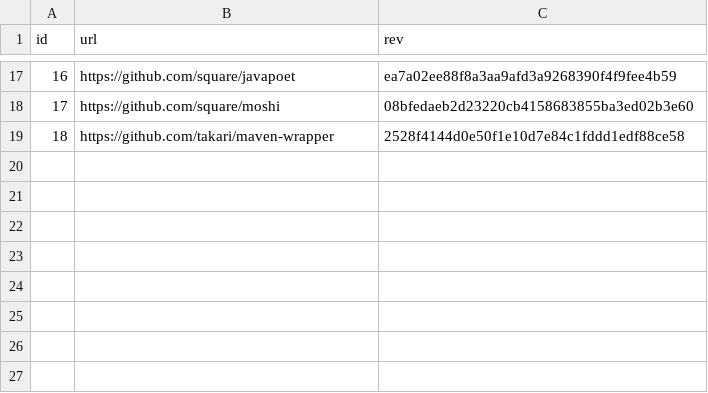
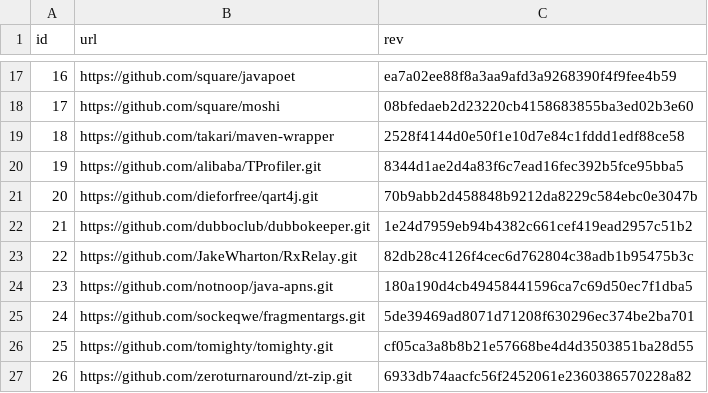
Before and after one commit to jdebloat/jdebloat, a CSV file: data/benchmarks.csv, drawn as a sheet; only a part is shown, gaps mark what is left out.

Commit message:
8 new benchmarks(19-26) adopted from jshrink's repo.
also trim whitespaces at the end of lines.

```diff
--- a/data/benchmarks.csv
+++ b/data/benchmarks.csv
@@ -19 +19,9 @@ id,url,rev
 18,https://github.com/takari/maven-wrapper,2528f4144d0e50f1e10d7e84c1fddd1edf88ce58
+19,https://github.com/alibaba/TProfiler.git,8344d1ae2d4a83f6c7ead16fec392b5fce95bba5
+20,https://github.com/dieforfree/qart4j.git,70b9abb2d458848b9212da8229c584ebc0e3047b
+21,https://github.com/dubboclub/dubbokeeper.git,1e24d7959eb94b4382c661cef419ead2957c51b2
+22,https://github.com/JakeWharton/RxRelay.git,82db28c4126f4cec6d762804c38adb1b95475b3c
+23,https://github.com/notnoop/java-apns.git,180a190d4cb49458441596ca7c69d50ec7f1dba5
+24,https://github.com/sockeqwe/fragmentargs.git,5de39469ad8071d71208f630296ec374be2ba701
+25,https://github.com/tomighty/tomighty.git,cf05ca3a8b8b21e57668be4d4d3503851ba28d55
+26,https://github.com/zeroturnaround/zt-zip.git,6933db74aacfc56f2452061e2360386570228a82
```
Also changed, not shown: 7 other files.
